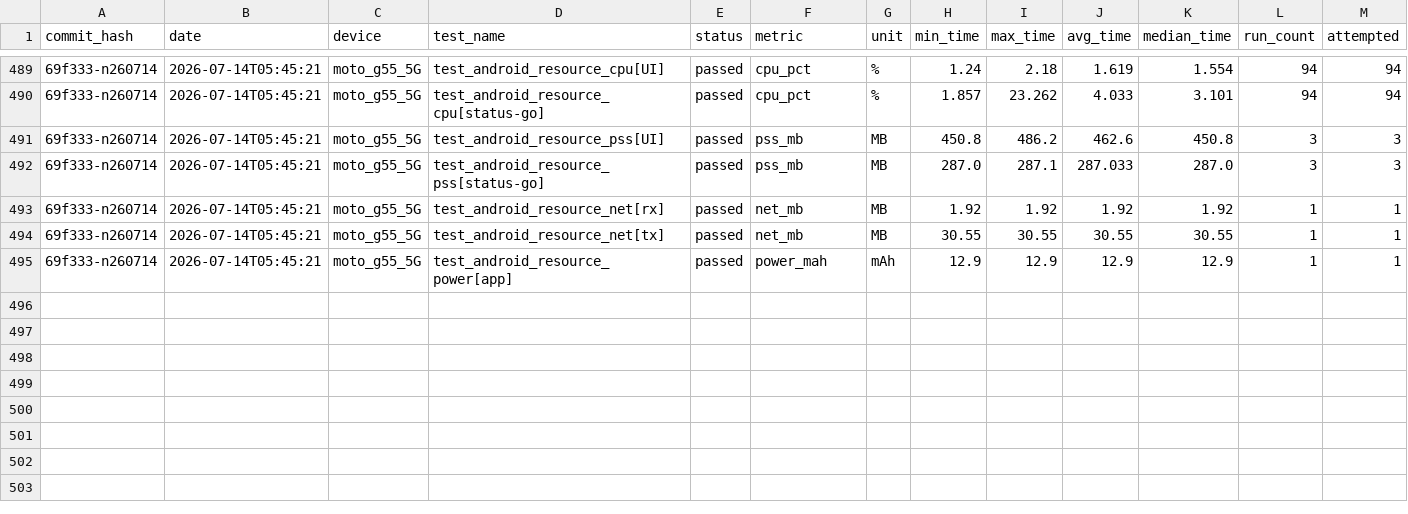
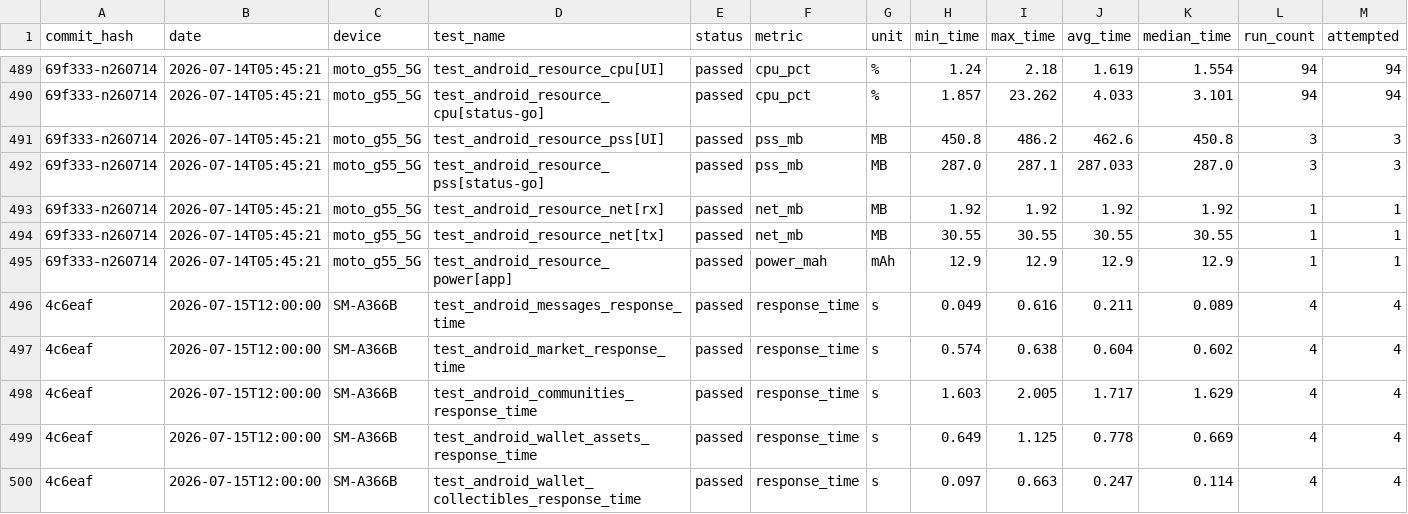
Before and after one commit to status-im/status-app-benchmarks, a CSV file: data/android/performance_metrics.csv, drawn as a sheet; only a part is shown, gaps mark what is left out; rows hold the shown columns only; the diff names each change by its address in the sheet, - before the commit and + after, or states it on an @@ line.

```diff
--- a/data/android/performance_metrics.csv
+++ b/data/android/performance_metrics.csv
+row 496: 4c6eaf | 2026-07-15T12:00:00 | SM-A366B | test_android_messages_response_time | passed | response_time | s | 0.049 | 0.616 | 0.211 | 0.089 | 4 | 4
+row 497: 4c6eaf | 2026-07-15T12:00:00 | SM-A366B | test_android_market_response_time | passed | response_time | s | 0.574 | 0.638 | 0.604 | 0.602 | 4 | 4
+row 498: 4c6eaf | 2026-07-15T12:00:00 | SM-A366B | test_android_communities_response_time | passed | response_time | s | 1.603 | 2.005 | 1.717 | 1.629 | 4 | 4
+row 499: 4c6eaf | 2026-07-15T12:00:00 | SM-A366B | test_android_wallet_assets_response_time | passed | response_time | s | 0.649 | 1.125 | 0.778 | 0.669 | 4 | 4
+row 500: 4c6eaf | 2026-07-15T12:00:00 | SM-A366B | test_android_wallet_collectibles_response_time | passed | response_time | s | 0.097 | 0.663 | 0.247 | 0.114 | 4 | 4
```
Also changed, not shown: data/android/build_labels.csv, data/android/run_environment.csv, 6 other files.
